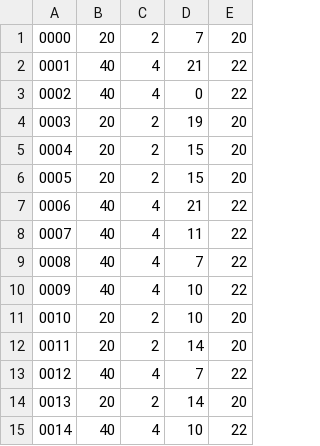
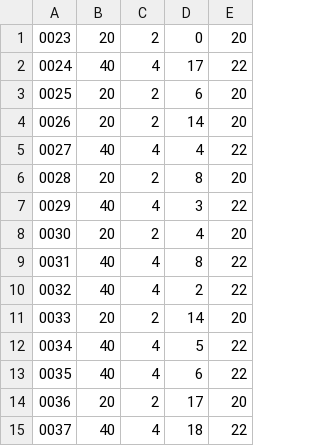
Before and after one commit to andreasolborg/cargoship-system, a TSV file: solution/set_of_containers/demo_set.tsv, drawn as a sheet.

```diff
--- a/solution/set_of_containers/demo_set.tsv
+++ b/solution/set_of_containers/demo_set.tsv
@@ -1,15 +1,15 @@
-0000	20	2	7	20
-0001	40	4	21	22
-0002	40	4	0	22
-0003	20	2	19	20
-0004	20	2	15	20
-0005	20	2	15	20
-0006	40	4	21	22
-0007	40	4	11	22
-0008	40	4	7	22
-0009	40	4	10	22
-0010	20	2	10	20
-0011	20	2	14	20
-0012	40	4	7	22
-0013	20	2	14	20
-0014	40	4	10	22
+0023	20	2	0	20
+0024	40	4	17	22
+0025	20	2	6	20
+0026	20	2	14	20
+0027	40	4	4	22
+0028	20	2	8	20
+0029	40	4	3	22
+0030	20	2	4	20
+0031	40	4	8	22
+0032	40	4	2	22
+0033	20	2	14	20
+0034	40	4	5	22
+0035	40	4	6	22
+0036	20	2	17	20
+0037	40	4	18	22
```
Also changed, not shown: solution/saved_ships/demo_ship_10k.tsv, solution/set_of_containers/demo_set_5k.tsv, 15 other files.
